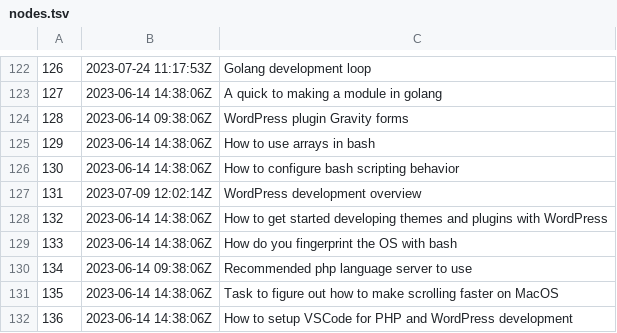
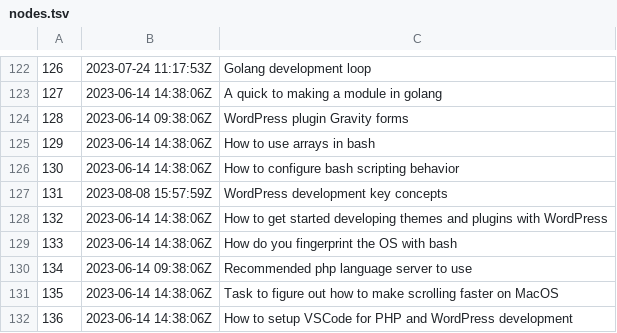
Before and after one commit to jlrickert/zet, a TSV file: docs/dex/nodes.tsv, drawn as a sheet; only a part is shown, gaps mark what is left out.

```diff
--- a/docs/dex/nodes.tsv
+++ b/docs/dex/nodes.tsv
@@ -126,3 +126,3 @@
 130	2023-06-14 14:38:06Z	How to configure bash scripting behavior
-131	2023-07-09 12:02:14Z	WordPress development overview
+131	2023-08-08 15:57:59Z	WordPress development key concepts
 132	2023-06-14 14:38:06Z	How to get started developing themes and plugins with WordPress
```
Also changed, not shown: 3 other files.
